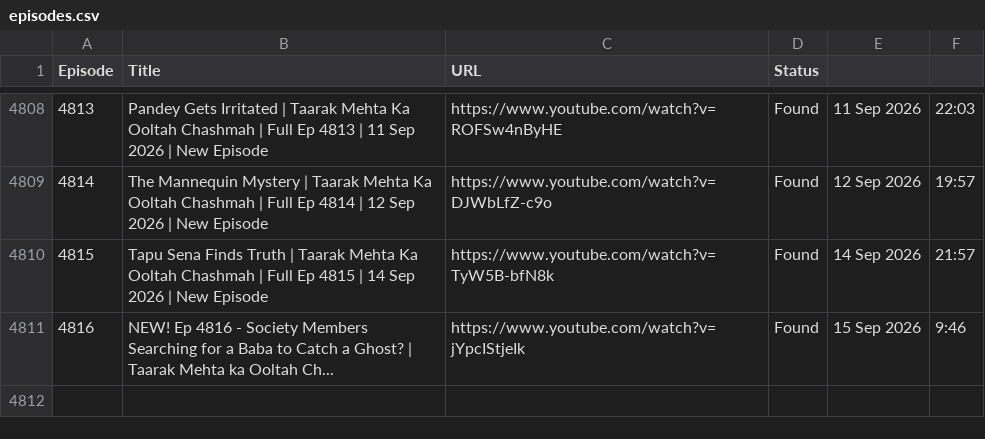
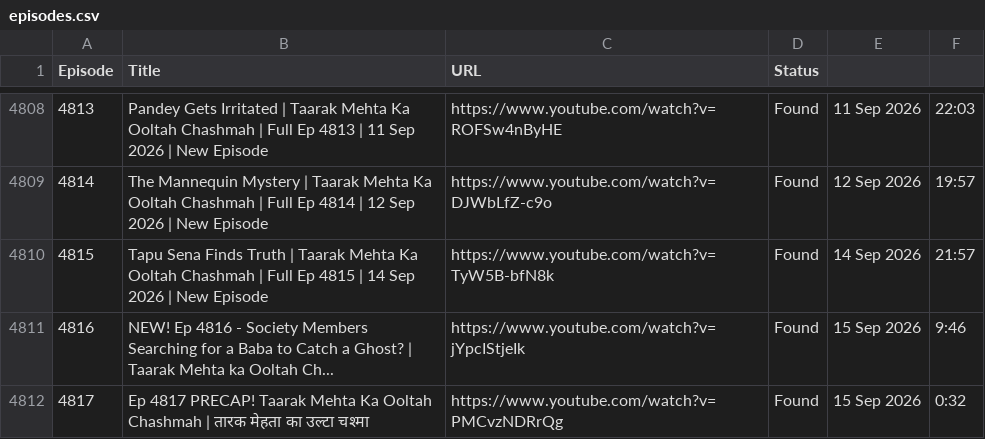
Before and after one commit to CodeMasterAbhishek/Daily-Dose-of-TMOCK, a CSV file: data/episodes.csv, drawn as a sheet; only a part is shown, gaps mark what is left out.

```diff
--- a/data/episodes.csv
+++ b/data/episodes.csv
@@ -4811 +4811,2 @@ Episode,Title,URL,Status
 4816,NEW! Ep 4816 - Society Members Searching for a Baba to Catch a Ghost? | Taarak Mehta ka Ooltah Ch...,https://www.youtube.com/watch?v=jYpcIStjeIk,Found,15 Sep 2026,9:46
+4817,Ep 4817   PRECAP! Taarak Mehta Ka Ooltah Chashmah | तारक मेहता का उल्टा चश्मा,https://www.youtube.com/watch?v=PMCvzNDRrQg,Found,15 Sep 2026,0:32
```
Also changed, not shown: 2 other files.
